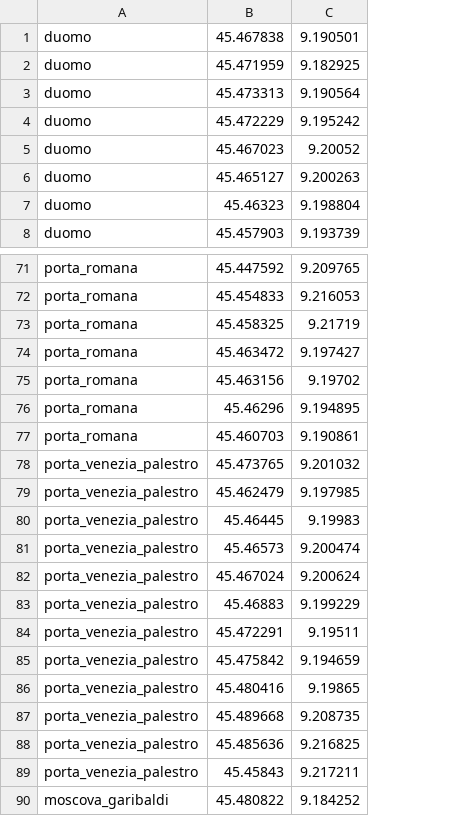
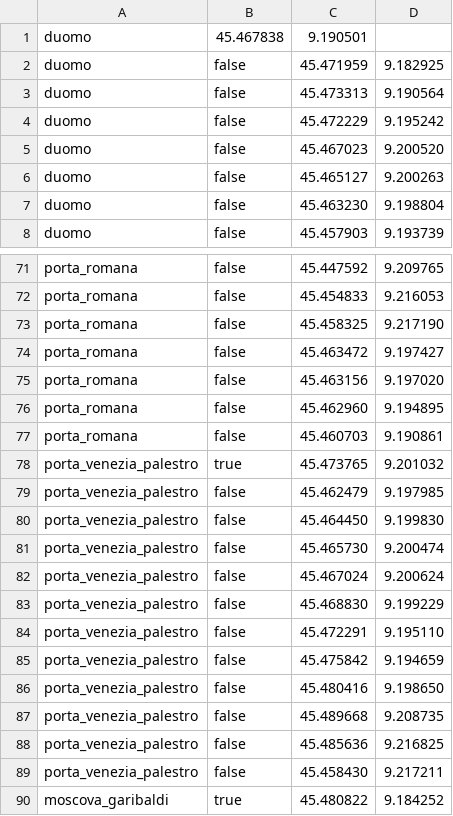
Before and after one commit to mtthss/stay-milano, a CSV file: StayMilano/assets/areas_points.csv, drawn as a sheet; only a part is shown, gaps mark what is left out; removed rows and columns are numbered as before the commit, all else as after; the diff covers the shown part only; the diff names each change by its address in the sheet, - before the commit and + after, or states it on an @@ line.

```diff
--- a/StayMilano/assets/areas_points.csv
+++ b/StayMilano/assets/areas_points.csv
+column B, rows 2-8: all false; rows 71-79: false | false | false | false | false | false | false | true | false; rows 81-90: false | false | false | false | false | false | false | false | false | true
-row 1: duomo | 45.467838 | 9.190501
+row 1: duomo | 45.467838 | 9.190501
-D5: 9.20052
+D5: 9.200520
-C7: 45.46323
+C7: 45.463230
-D73: 9.21719
+D73: 9.217190
-D75: 9.19702
+D75: 9.197020
-C76: 45.46296
+C76: 45.462960
-row 80: porta_venezia_palestro | 45.46445 | 9.19983
+row 80: porta_venezia_palestro | false | 45.464450 | 9.199830
-C81: 45.46573
+C81: 45.465730
-C83: 45.46883
+C83: 45.468830
-D84: 9.19511
+D84: 9.195110
-D86: 9.19865
+D86: 9.198650
-C89: 45.45843
+C89: 45.458430
```
Also changed, not shown: 1 added row, 1 removed row and 17 edited cells elsewhere in this file.
